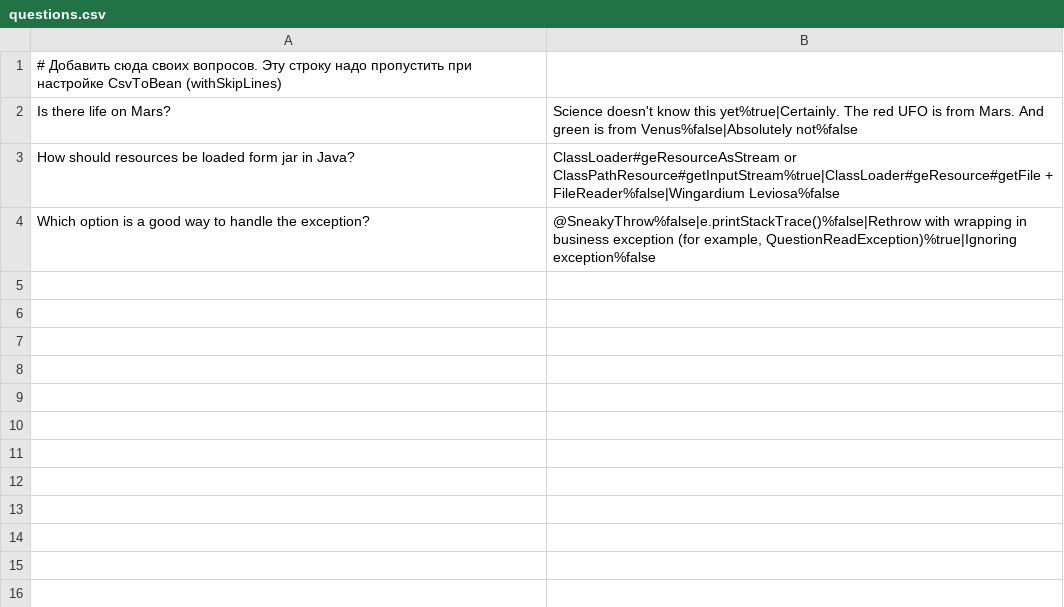
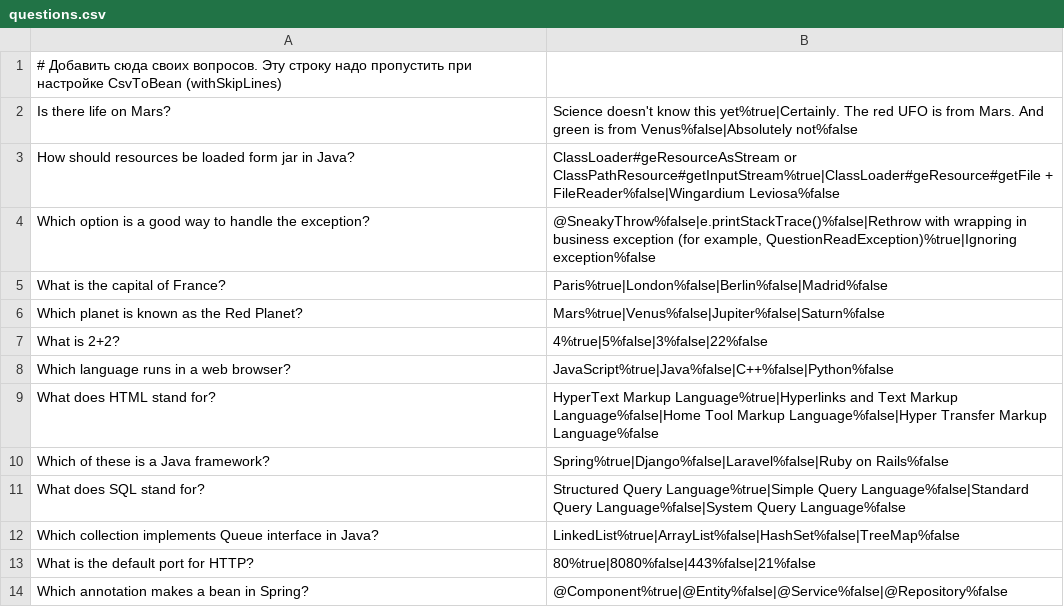
Before and after one commit to semusv/2025-05-otus-spring-Semenov, a CSV file: hw01/src/main/resources/questions.csv, drawn as a sheet; the diff names each change by its address in the sheet, - before the commit and + after, or states it on an @@ line.

```diff
--- a/hw01/src/main/resources/questions.csv
+++ b/hw01/src/main/resources/questions.csv
+row 5: What is the capital of France? | Paris%true|London%false|Berlin%false|Madrid%false
+row 6: Which planet is known as the Red Planet? | Mars%true|Venus%false|Jupiter%false|Saturn%false
+row 7: What is 2+2? | 4%true|5%false|3%false|22%false
+row 8: Which language runs in a web browser? | JavaScript%true|Java%false|C++%false|Python%false
+row 9: What does HTML stand for? | HyperText Markup Language%true|Hyperlinks and Text Markup Language%false|Home Tool Markup Language%false|Hyper Transfer Markup Language%false
+row 10: Which of these is a Java framework? | Spring%true|Django%false|Laravel%false|Ruby on Rails%false
+row 11: What does SQL stand for? | Structured Query Language%true|Simple Query Language%false|Standard Query Language%false|System Query Language%false
+row 12: Which collection implements Queue interface in Java? | LinkedList%true|ArrayList%false|HashSet%false|TreeMap%false
+row 13: What is the default port for HTTP? | 80%true|8080%false|443%false|21%false
+row 14: Which annotation makes a bean in Spring? | @Component%true|@Entity%false|@Service%false|@Repository%false
```
Also changed, not shown: 5 other files.
